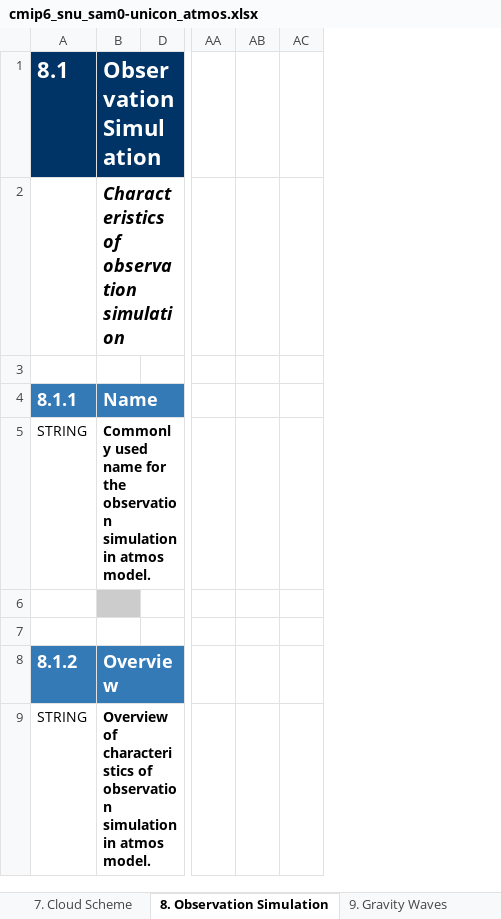
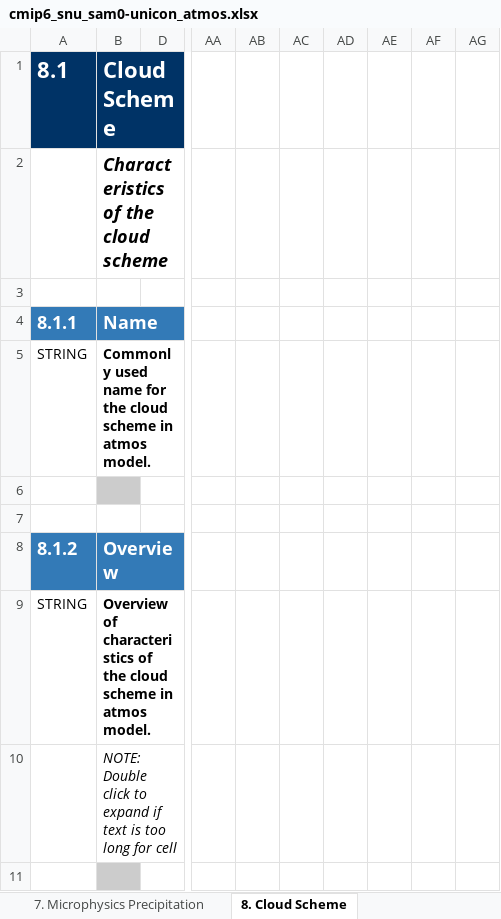
Before and after one commit to ES-DOC-INSTITUTIONAL/snu, an Excel workbook: cmip6/models/sam0-unicon/cmip6_snu_sam0-unicon_atmos.xlsx, sheet 8. Cloud Scheme, drawn as a sheet; only a part is shown, gaps mark what is left out; values as stored, in another font and other column widths than the file's, no borders; removed rows and columns are numbered as before the commit, all else as after; rows hold the shown columns only; the diff covers the shown part only; the diff names each change by its address in the sheet, - before the commit and + after, or states it on an @@ line.

```diff
--- a/cmip6/models/sam0-unicon/cmip6_snu_sam0-unicon_atmos.xlsx (sheet 8. Cloud Scheme)
+++ b/cmip6/models/sam0-unicon/cmip6_snu_sam0-unicon_atmos.xlsx (sheet 8. Cloud Scheme)
-sheet tab: 7. Cloud Scheme
+sheet tab: 7. Microphysics Precipitation
-sheet tab: 8. Observation Simulation
+sheet tab: 8. Cloud Scheme
-column B, rows 1-9: Observation Simulation | Characteristics of observation simulation |  | Name | Commonly used name for the observation simulation in atmos model. |  |  | Overview | Overview of characteristics of observation simulation in atmos model.
+column B, rows 1-9: Cloud Scheme | Characteristics of the cloud scheme |  | Name | Commonly used name for the cloud scheme in atmos model. |  |  | Overview | Overview of characteristics of the cloud scheme in atmos model.
-column AA, empty
-column AB, empty
-column AC, empty
+column AA, empty
+column AB, empty
+column AC, empty
+column AD, empty
+column AE, empty
+column AF, empty
+column AG, empty
@@ row 80 moved to row 10: NOTE: Double click to expand if text is … @@
+row 11: (empty)
```
Also changed, not shown: 26 added rows, 19 removed rows, 6 moved rows and 21 edited cells elsewhere in this sheet, sheet 4. Dynamical Core, sheet 5. Radiation, sheet 3. Grid, sheet 6. Turbulence Convection, sheet 7. Microphysics Precipitation, sheet 2. Key Properties, 4 more sheets, other sheet tabs, hidden cells, cmip6/models/sam0-unicon/cmip6_snu_sam0-unicon_aerosol.xlsx, cmip6/models/sam0-unicon/cmip6_snu_sam0-unicon_land.xlsx, 3 other files.
